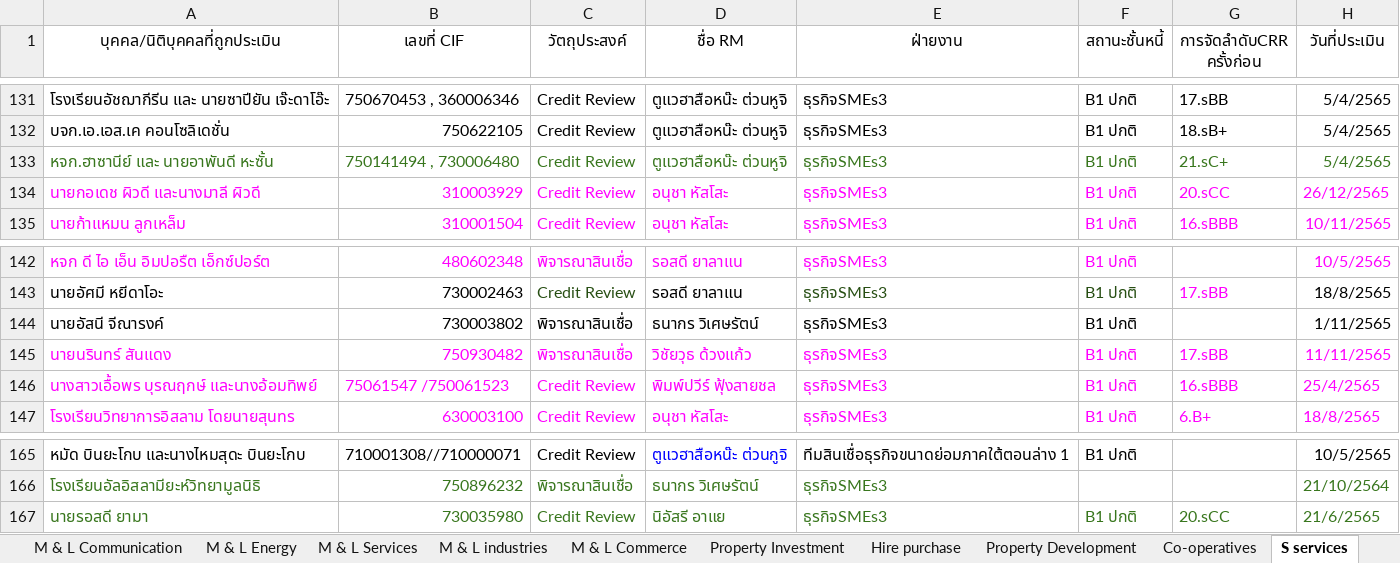
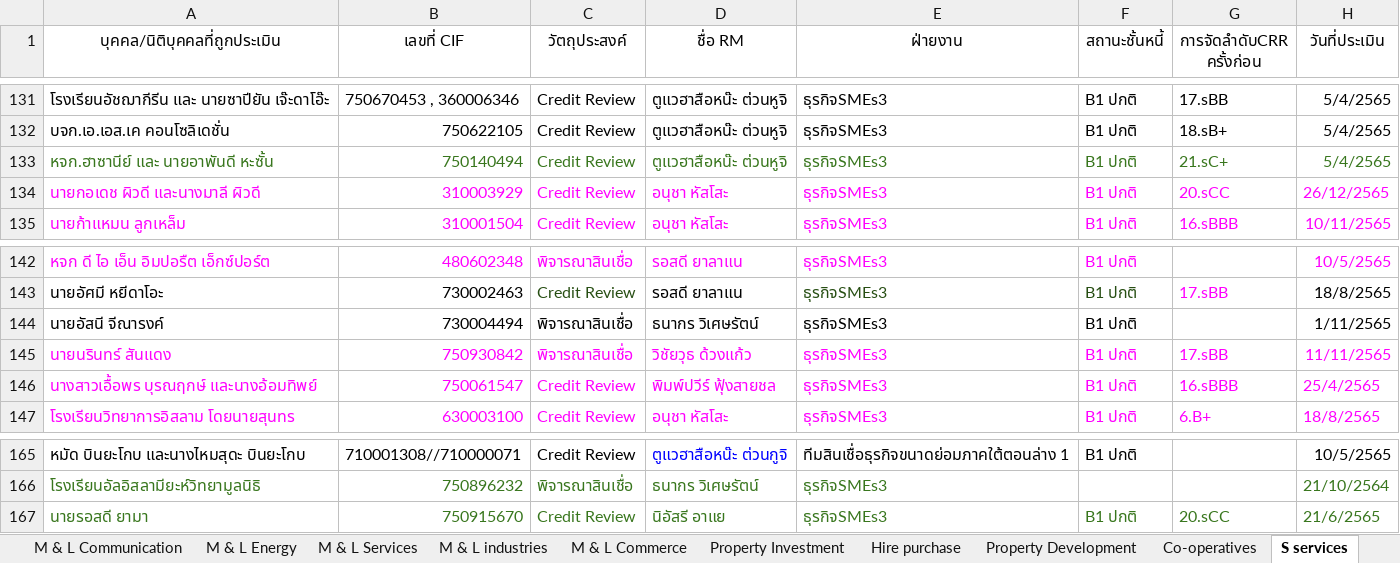
Before and after one commit to Taecpy/CRR_SICR, an Excel workbook: SME3/CRR_2565.xlsx, sheet S services, drawn as a sheet; only a part is shown, gaps mark what is left out; values as stored, in another font and other column widths than the file's, no borders; the diff names each change by its address in the sheet, - before the commit and + after, or states it on an @@ line.

```diff
--- a/SME3/CRR_2565.xlsx (sheet S services)
+++ b/SME3/CRR_2565.xlsx (sheet S services)
-B133 (เลขที่ CIF): 750141494 , 730006480
+B133 (เลขที่ CIF): 750140494
-B144 (เลขที่ CIF): 730003802
+B144 (เลขที่ CIF): 730004494
-B145 (เลขที่ CIF): 750930482
+B145 (เลขที่ CIF): 750930842
-B146 (เลขที่ CIF): 75061547 /750061523
+B146 (เลขที่ CIF): 750061547
-B167 (เลขที่ CIF): 730035980
+B167 (เลขที่ CIF): 750915670
```
Also changed, not shown: sheet S Commerce, sheet S industries, sheet Property Investment, sheet M & L industries, 6 other files.
